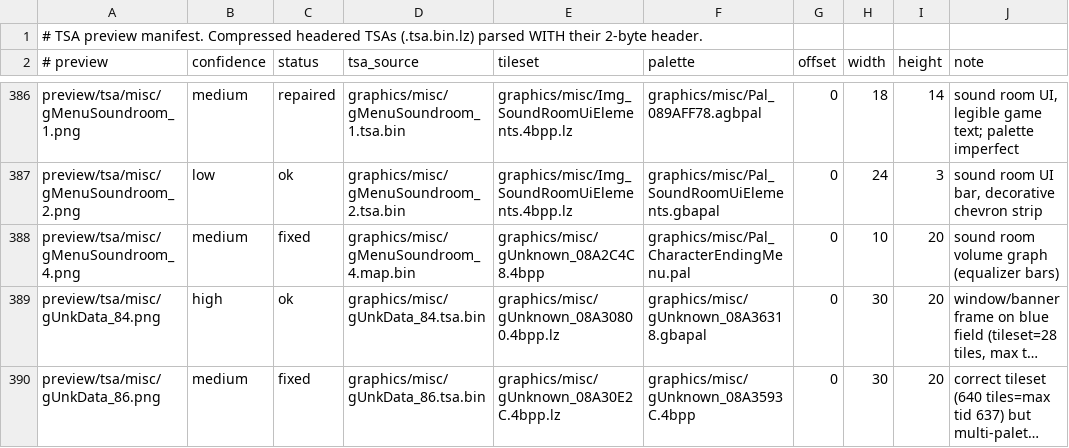
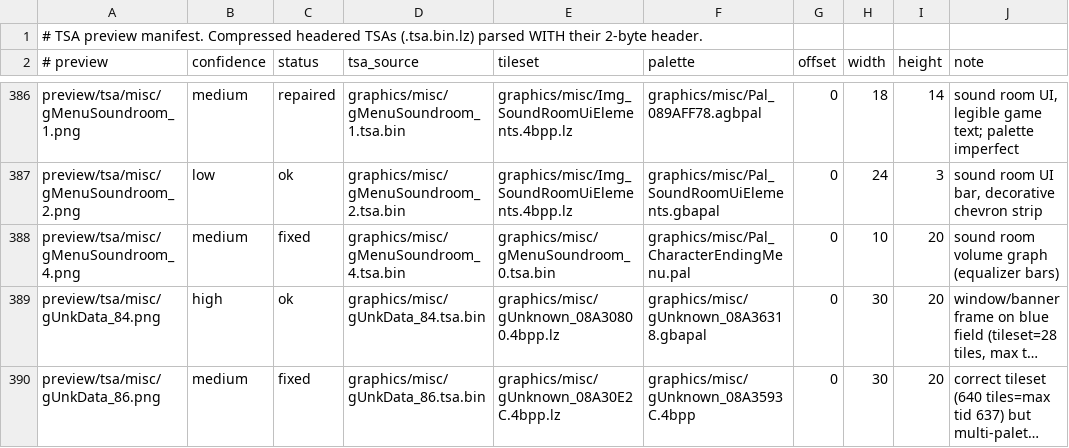
Before and after one commit to laqieer/fireemblem8-expansion, a TSV file: preview/tsa/MANIFEST.tsv, drawn as a sheet; only a part is shown, gaps mark what is left out; long unchanged cells end in …; the diff names each change by its address in the sheet, - before the commit and + after, or states it on an @@ line.

```diff
--- a/preview/tsa/MANIFEST.tsv
+++ b/preview/tsa/MANIFEST.tsv
-D388 (tsa_source): graphics/misc/gMenuSoundroom_4.map.bin
+D388 (tsa_source): graphics/misc/gMenuSoundroom_4.tsa.bin
-E388 (tileset): graphics/misc/gUnknown_08A2C4C8.4bpp
+E388 (tileset): graphics/misc/gMenuSoundroom_0.tsa.bin
```
Also changed, not shown: 17 other files.
